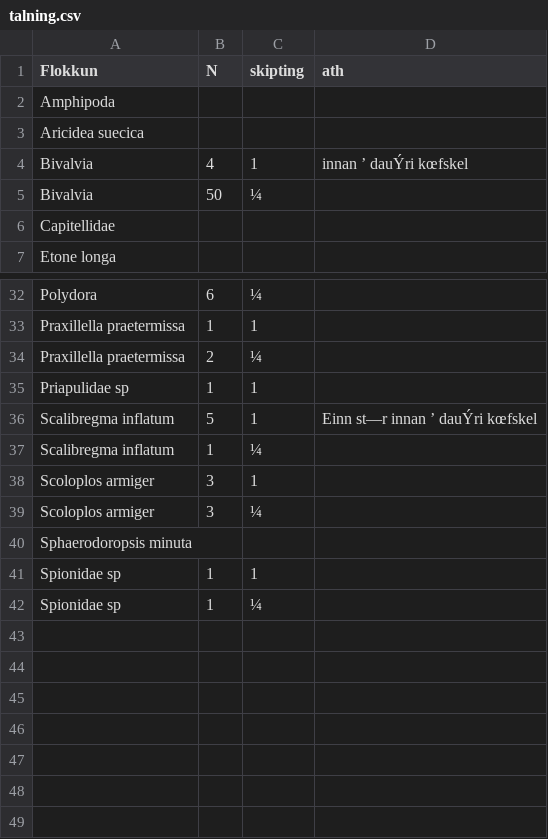
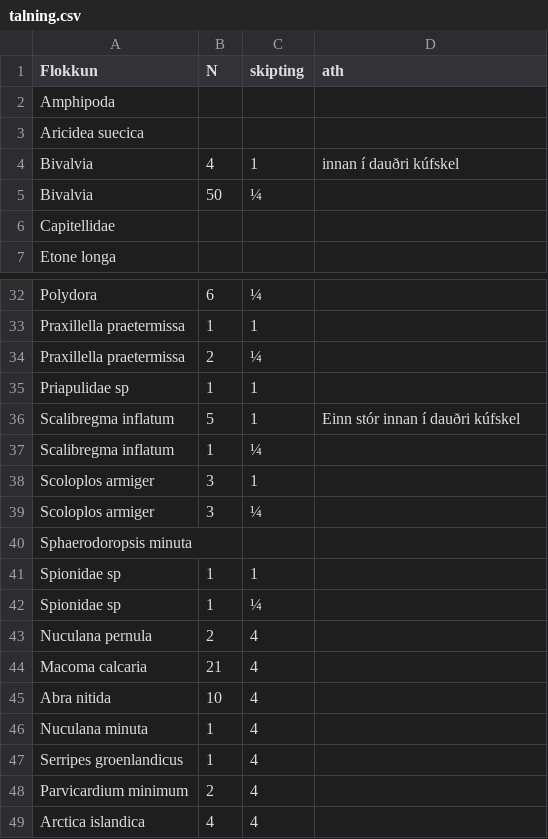
Before and after one commit to harkanatta/botndyr, a CSV file: Kolgr2016/B8C/talning.csv, drawn as a sheet; only a part is shown, gaps mark what is left out.

```diff
--- a/Kolgr2016/B8C/talning.csv
+++ b/Kolgr2016/B8C/talning.csv
@@ -3,3 +3,3 @@ Amphipoda,,,
 Aricidea suecica,,,
-Bivalvia,4,1,innan ’ dauÝri kœfskel
+Bivalvia,4,1,innan í dauðri kúfskel
 Bivalvia,50,¼,
@@ -35,3 +35,3 @@ Praxillella praetermissa,2,¼,
 Priapulidae sp,1,1,
-Scalibregma inflatum,5,1,Einn st—r innan ’ dauÝri kœfskel
+Scalibregma inflatum,5,1,Einn stór innan í dauðri kúfskel
 Scalibregma inflatum,1,¼,
@@ -42 +42,8 @@ Spionidae sp,1,1,
 Spionidae sp,1,¼,
+Nuculana pernula,2,4,
+Macoma calcaria,21,4,
+Abra nitida,10,4,
+Nuculana minuta,1,4,
+Serripes groenlandicus,1,4,
+Parvicardium minimum,2,4,
+Arctica islandica,4,4,
```
Also changed, not shown: Kolgr2016/C4C/talning.csv, Kolgr2016/E4A/talning.csv, 2 other files.
